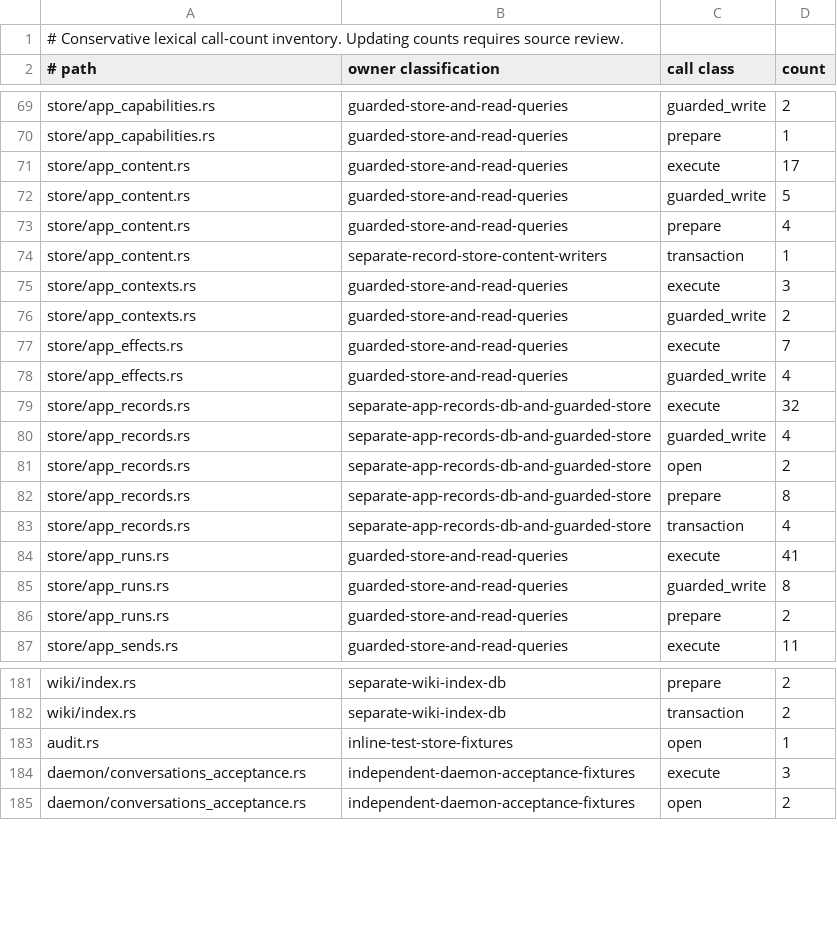
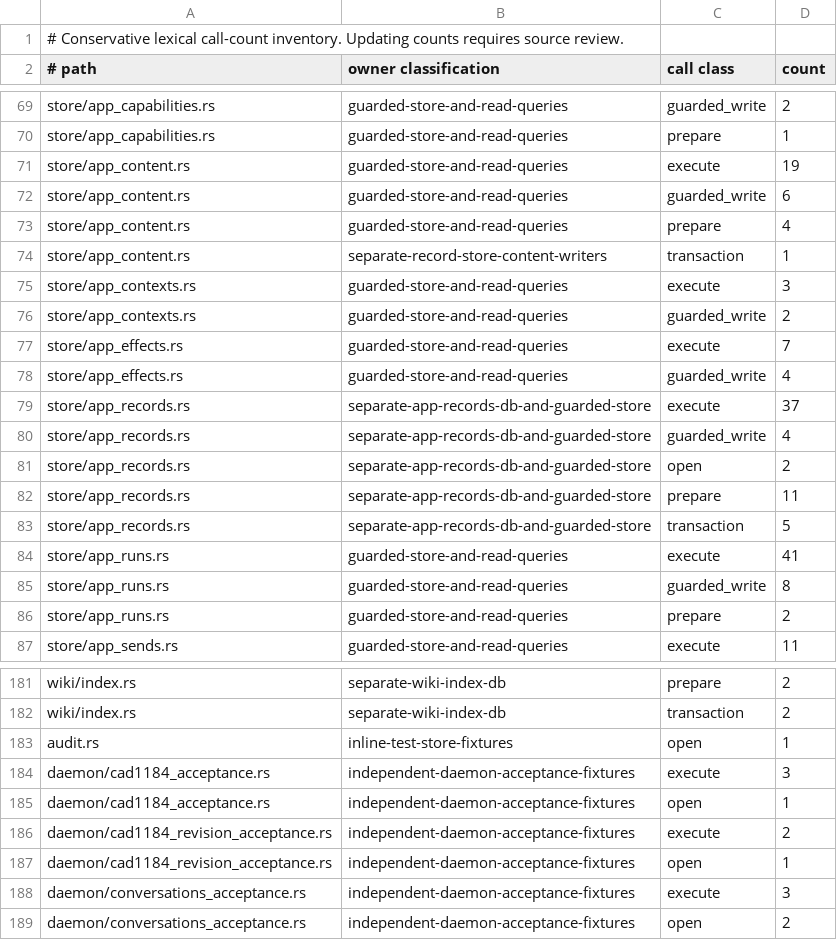
Before and after one commit to favcrm/cadence, a TSV file: src/store/writer-census.tsv, drawn as a sheet; only a part is shown, gaps mark what is left out.

```diff
--- a/src/store/writer-census.tsv
+++ b/src/store/writer-census.tsv
@@ -70,4 +70,4 @@ store/app_capabilities.rs	guarded-store-and-read-queries	guarded_write	2
 store/app_capabilities.rs	guarded-store-and-read-queries	prepare	1
-store/app_content.rs	guarded-store-and-read-queries	execute	17
-store/app_content.rs	guarded-store-and-read-queries	guarded_write	5
+store/app_content.rs	guarded-store-and-read-queries	execute	19
+store/app_content.rs	guarded-store-and-read-queries	guarded_write	6
 store/app_content.rs	guarded-store-and-read-queries	prepare	4
@@ -78,7 +78,7 @@ store/app_effects.rs	guarded-store-and-read-queries	execute	7
 store/app_effects.rs	guarded-store-and-read-queries	guarded_write	4
-store/app_records.rs	separate-app-records-db-and-guarded-store	execute	32
+store/app_records.rs	separate-app-records-db-and-guarded-store	execute	37
 store/app_records.rs	separate-app-records-db-and-guarded-store	guarded_write	4
 store/app_records.rs	separate-app-records-db-and-guarded-store	open	2
-store/app_records.rs	separate-app-records-db-and-guarded-store	prepare	8
-store/app_records.rs	separate-app-records-db-and-guarded-store	transaction	4
+store/app_records.rs	separate-app-records-db-and-guarded-store	prepare	11
+store/app_records.rs	separate-app-records-db-and-guarded-store	transaction	5
 store/app_runs.rs	guarded-store-and-read-queries	execute	41
@@ -183,2 +183,6 @@ wiki/index.rs	separate-wiki-index-db	transaction	2
 audit.rs	inline-test-store-fixtures	open	1
+daemon/cad1184_acceptance.rs	independent-daemon-acceptance-fixtures	execute	3
+daemon/cad1184_acceptance.rs	independent-daemon-acceptance-fixtures	open	1
+daemon/cad1184_revision_acceptance.rs	independent-daemon-acceptance-fixtures	execute	2
+daemon/cad1184_revision_acceptance.rs	independent-daemon-acceptance-fixtures	open	1
 daemon/conversations_acceptance.rs	independent-daemon-acceptance-fixtures	execute	3
```
Also changed, not shown: 39 other files.
